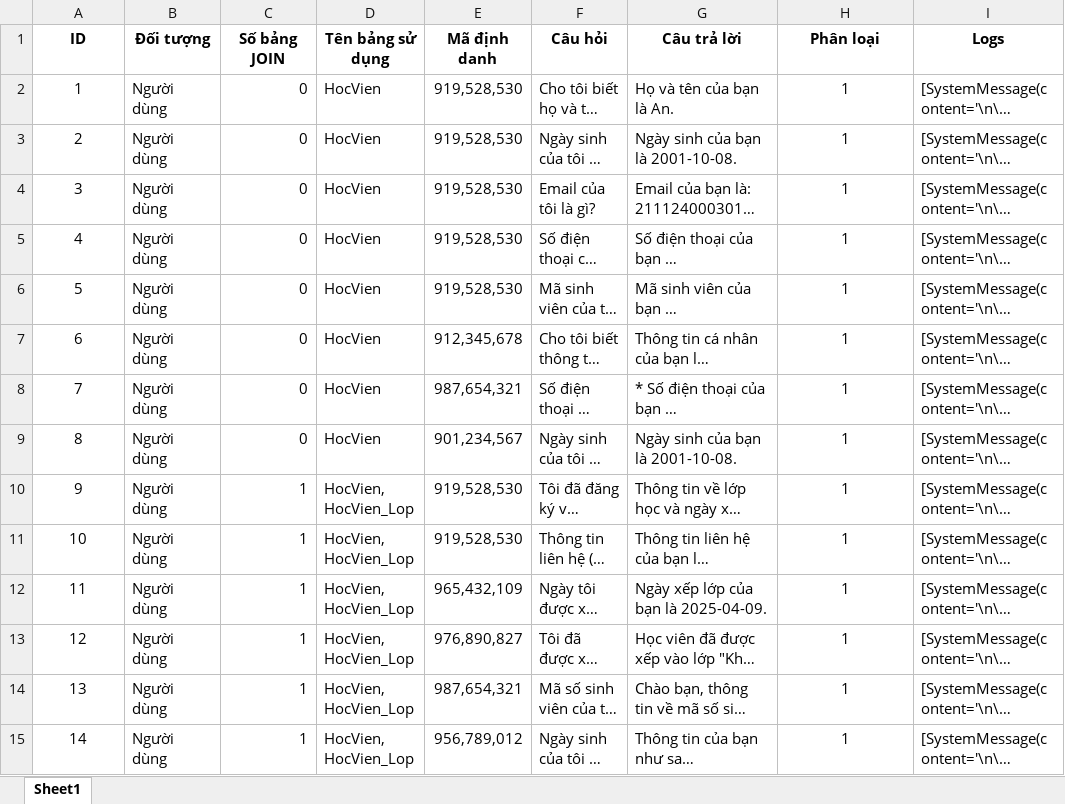
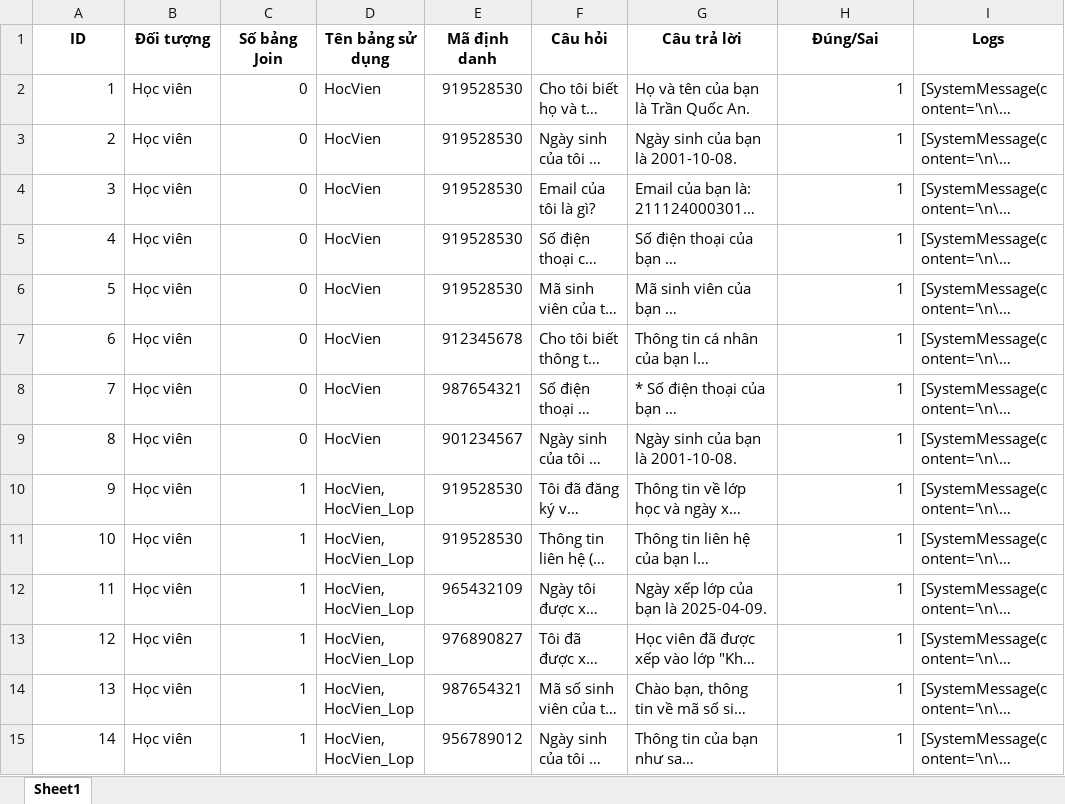
Before and after one commit to PhucRey235/FLIC-Chatbot-Interface, an Excel workbook: text_to_SQL/df_results1.xlsx, sheet Sheet1, drawn as a sheet; only a part is shown; long unchanged cells end in …; values as stored, in another font and other column widths than the file's, no borders; the diff covers the shown part only; the diff names each change by its address in the sheet, - before the commit and + after, or states it on an @@ line.

```diff
--- a/text_to_SQL/df_results1.xlsx (sheet Sheet1)
+++ b/text_to_SQL/df_results1.xlsx (sheet Sheet1)
-C1: Số bảng JOIN
+C1: Số bảng Join
-H1: Phân loại
+H1: Đúng/Sai
-A2:A15 alignment: center
+A2:A15 alignment: right
-B2:B15 (Đối tượng): Người dùng
+B2:B15 (Đối tượng): Học viên
-E2:E6 (Mã định danh): 919,528,530
+E2:E6 (Mã định danh): 919528530
-G2 (Câu trả lời): Họ và tên của bạn là An.
+G2 (Câu trả lời): Họ và tên của bạn là Trần Quốc An.
-H2:H15 alignment: center
+H2:H15 alignment: right
-E7 (Mã định danh): 912,345,678
+E7 (Mã định danh): 912345678
-E8 (Mã định danh): 987,654,321
+E8 (Mã định danh): 987654321
-E9 (Mã định danh): 901,234,567
+E9 (Mã định danh): 901234567
-E10:E11 (Mã định danh): 919,528,530
+E10:E11 (Mã định danh): 919528530
-E12 (Mã định danh): 965,432,109
+E12 (Mã định danh): 965432109
-E13 (Mã định danh): 976,890,827
+E13 (Mã định danh): 976890827
-E14 (Mã định danh): 987,654,321
+E14 (Mã định danh): 987654321
-E15 (Mã định danh): 956,789,012
+E15 (Mã định danh): 956789012
```
Also changed, not shown: other rows of this sheet, 6 other files.
